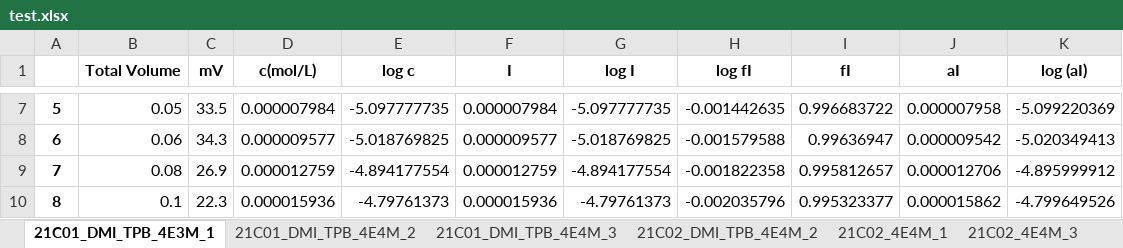
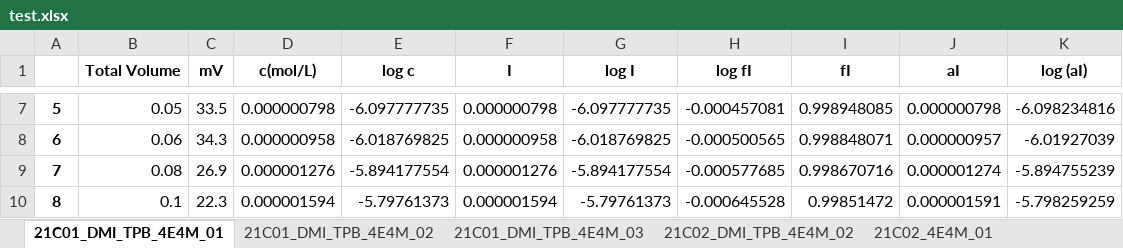
Before and after one commit to karlek10/dynamic_response_excel, an Excel workbook: test.xlsx, sheet 21C01_DMI_TPB_4E4M_01, drawn as a sheet; only a part is shown, gaps mark what is left out; values as stored, in another font and other column widths than the file's, no borders; charts and pictures not drawn; the diff covers the shown part only; the diff names each change by its address in the sheet, - before the commit and + after, or states it on an @@ line.

```diff
--- a/test.xlsx (sheet 21C01_DMI_TPB_4E4M_01)
+++ b/test.xlsx (sheet 21C01_DMI_TPB_4E4M_01)
-sheet tab: 21C01_DMI_TPB_4E3M_1
+sheet tab: 21C01_DMI_TPB_4E4M_01
-sheet tab: 21C01_DMI_TPB_4E4M_2
+sheet tab: 21C01_DMI_TPB_4E4M_02
-sheet tab: 21C01_DMI_TPB_4E4M_3
+sheet tab: 21C01_DMI_TPB_4E4M_03
-sheet tab: 21C02_DMI_TPB_4E4M_2
+sheet tab: 21C02_DMI_TPB_4E4M_02
-sheet tab: 21C02_4E4M_1
+sheet tab: 21C02_4E4M_01
-D7 (c(mol/L)): 0.000007984
+D7 (c(mol/L)): 0.000000798
-E7 (log c): -5.097777735
+E7 (log c): -6.097777735
-F7 (I): 0.000007984
+F7 (I): 0.000000798
-G7 (log I): -5.097777735
+G7 (log I): -6.097777735
-H7 (log fI): -0.001442635
+H7 (log fI): -0.000457081
-I7 (fI): 0.996683722
+I7 (fI): 0.998948085
-J7 (aI): 0.000007958
+J7 (aI): 0.000000798
-K7 (log (aI)): -5.099220369
+K7 (log (aI)): -6.098234816
-D8 (c(mol/L)): 0.000009577
+D8 (c(mol/L)): 0.000000958
-E8 (log c): -5.018769825
+E8 (log c): -6.018769825
-F8 (I): 0.000009577
+F8 (I): 0.000000958
-G8 (log I): -5.018769825
+G8 (log I): -6.018769825
-H8 (log fI): -0.001579588
+H8 (log fI): -0.000500565
-I8 (fI): 0.99636947
+I8 (fI): 0.998848071
-J8 (aI): 0.000009542
+J8 (aI): 0.000000957
-K8 (log (aI)): -5.020349413
+K8 (log (aI)): -6.01927039
-D9 (c(mol/L)): 0.000012759
+D9 (c(mol/L)): 0.000001276
-E9 (log c): -4.894177554
+E9 (log c): -5.894177554
-F9 (I): 0.000012759
+F9 (I): 0.000001276
-G9 (log I): -4.894177554
+G9 (log I): -5.894177554
-H9 (log fI): -0.001822358
+H9 (log fI): -0.000577685
-I9 (fI): 0.995812657
+I9 (fI): 0.998670716
-J9 (aI): 0.000012706
+J9 (aI): 0.000001274
-K9 (log (aI)): -4.895999912
+K9 (log (aI)): -5.894755239
-D10 (c(mol/L)): 0.000015936
+D10 (c(mol/L)): 0.000001594
-E10 (log c): -4.79761373
+E10 (log c): -5.79761373
-F10 (I): 0.000015936
+F10 (I): 0.000001594
-G10 (log I): -4.79761373
+G10 (log I): -5.79761373
-H10 (log fI): -0.002035796
+H10 (log fI): -0.000645528
-I10 (fI): 0.995323377
+I10 (fI): 0.99851472
-J10 (aI): 0.000015862
+J10 (aI): 0.000001591
-K10 (log (aI)): -4.799649526
+K10 (log (aI)): -5.798259259
```
Also changed, not shown: 168 edited cells elsewhere in this sheet, other sheet tabs, charts or pictures, 2 other files.
